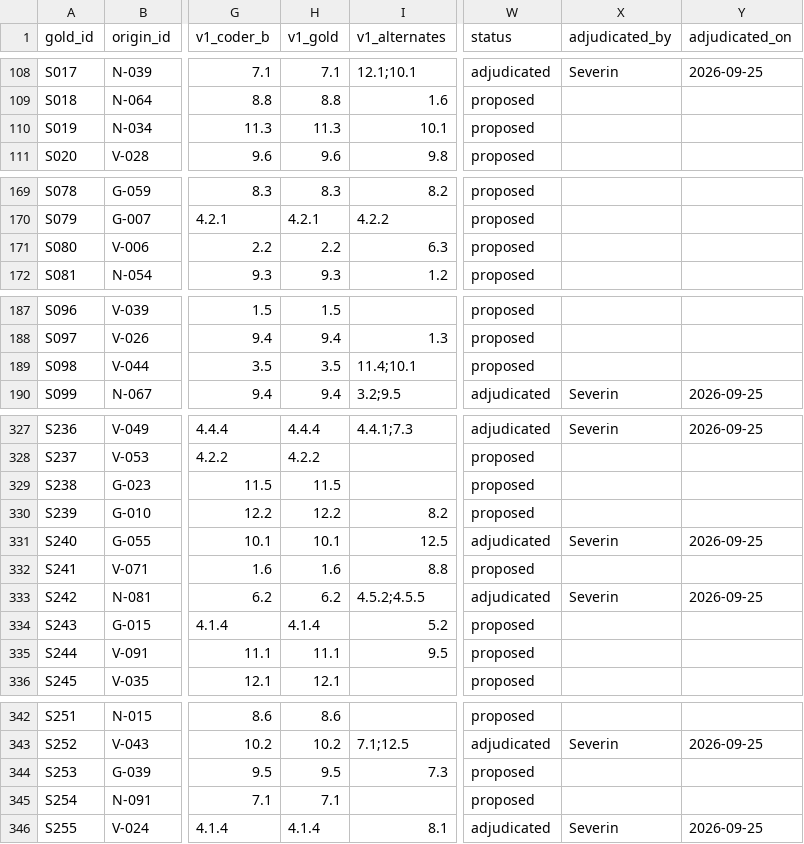
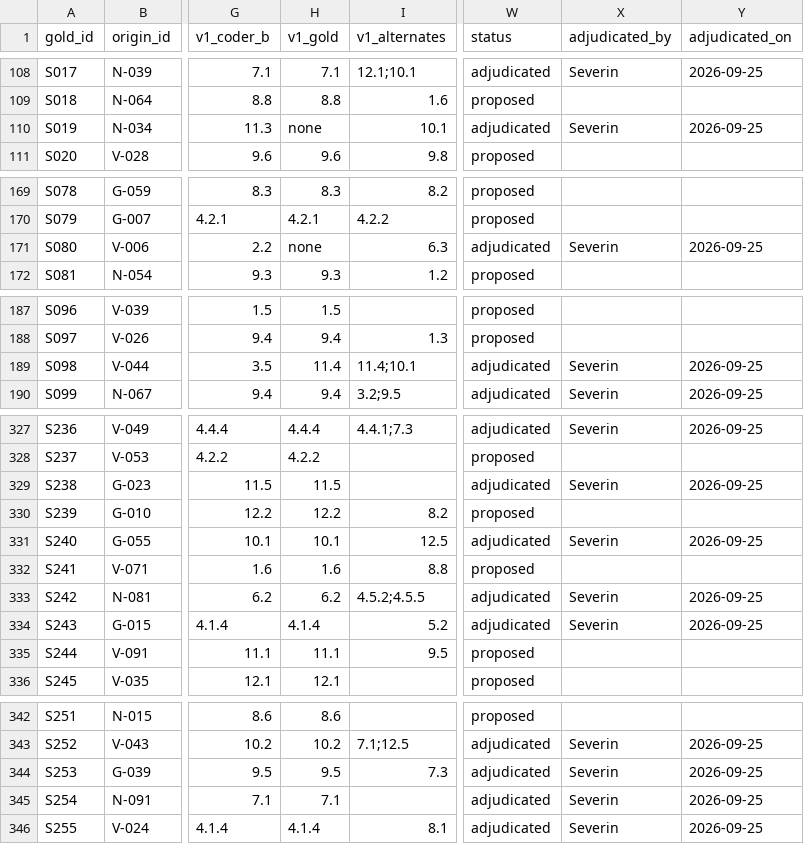
Before and after one commit to sevsevsev/Qualitative-Outcomes-Coder, a CSV file: codebook-refinement/gold/gold-cycle02.csv, drawn as a sheet; only a part is shown, gaps mark what is left out; the diff covers the shown part only; the diff names each change by its address in the sheet, - before the commit and + after, or states it on an @@ line.

```diff
--- a/codebook-refinement/gold/gold-cycle02.csv
+++ b/codebook-refinement/gold/gold-cycle02.csv
-H110 (v1_gold): 11.3
+H110 (v1_gold): none
-W110 (status): proposed
+W110 (status): adjudicated
-X110 (adjudicated_by): (empty)
+X110 (adjudicated_by): Severin
-Y110 (adjudicated_on): (empty)
+Y110 (adjudicated_on): 2026-09-25
-H171 (v1_gold): 2.2
+H171 (v1_gold): none
-W171 (status): proposed
+W171 (status): adjudicated
-X171 (adjudicated_by): (empty)
+X171 (adjudicated_by): Severin
-Y171 (adjudicated_on): (empty)
+Y171 (adjudicated_on): 2026-09-25
-H189 (v1_gold): 3.5
+H189 (v1_gold): 11.4
-W189 (status): proposed
+W189 (status): adjudicated
-X189 (adjudicated_by): (empty)
+X189 (adjudicated_by): Severin
-Y189 (adjudicated_on): (empty)
+Y189 (adjudicated_on): 2026-09-25
-W329 (status): proposed
+W329 (status): adjudicated
-X329 (adjudicated_by): (empty)
+X329 (adjudicated_by): Severin
-Y329 (adjudicated_on): (empty)
+Y329 (adjudicated_on): 2026-09-25
-W334 (status): proposed
+W334 (status): adjudicated
-X334 (adjudicated_by): (empty)
+X334 (adjudicated_by): Severin
-Y334 (adjudicated_on): (empty)
+Y334 (adjudicated_on): 2026-09-25
-W344:W345 (status): proposed
+W344:W345 (status): adjudicated
-X344:X345 (adjudicated_by): (empty)
+X344:X345 (adjudicated_by): Severin
-Y344:Y345 (adjudicated_on): (empty)
+Y344:Y345 (adjudicated_on): 2026-09-25
```
Also changed, not shown: 71 edited cells elsewhere in this file.
